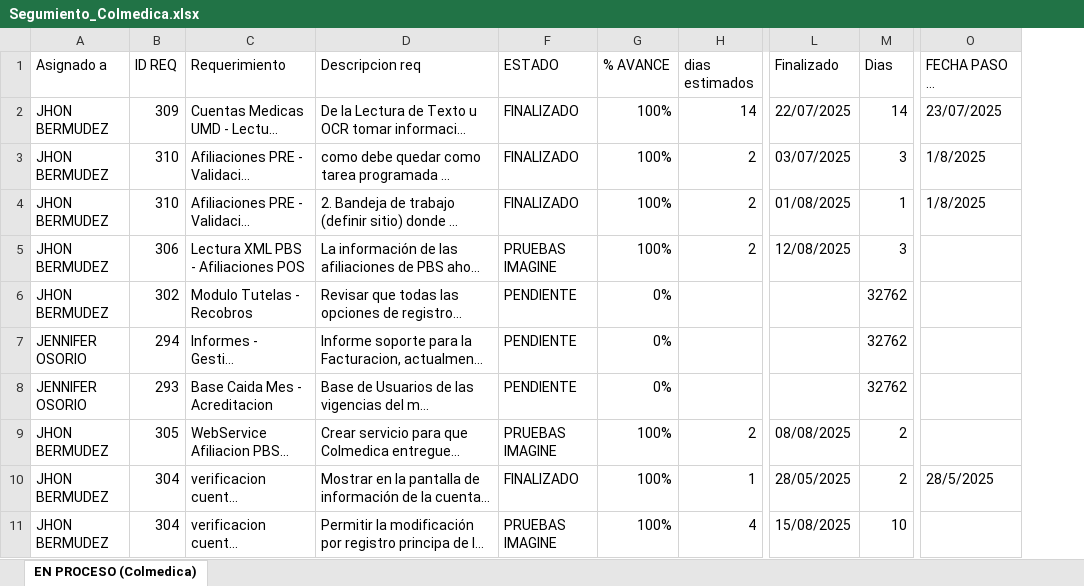
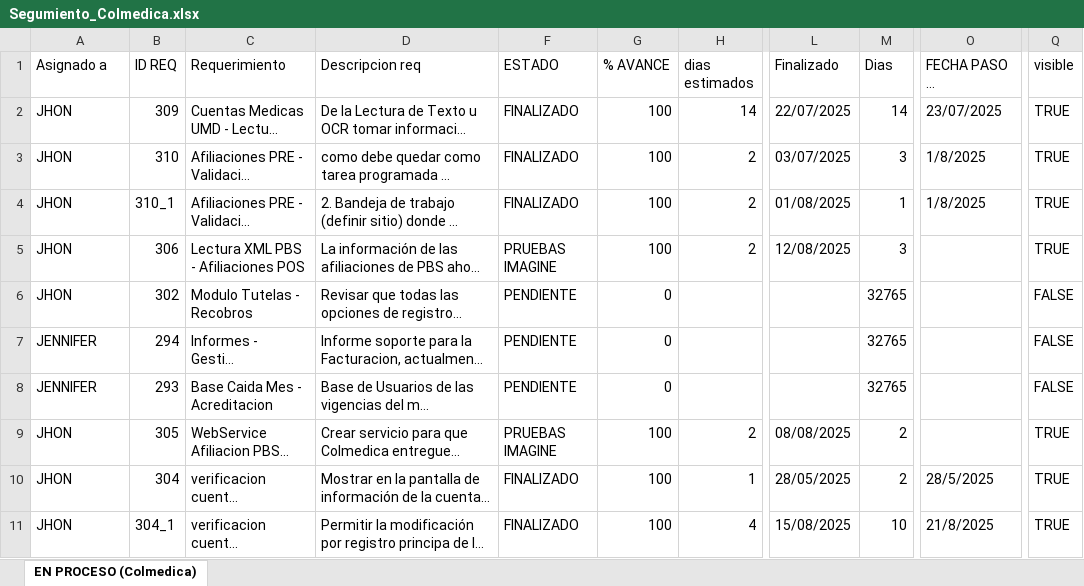
Before and after one commit to Imaginepruebas/requerimientos-diarios, an Excel workbook: Segumiento_Colmedica.xlsx, sheet EN PROCESO (Colmedica), drawn as a sheet; only a part is shown, gaps mark what is left out; long unchanged cells end in …; values as stored, in another font and other column widths than the file's, no cell formats; charts and pictures and conditional formats and table styles not drawn; the diff covers the shown part only; the diff names each change by its address in the sheet, - before the commit and + after, or states it on an @@ line.

```diff
--- a/Segumiento_Colmedica.xlsx (sheet EN PROCESO (Colmedica))
+++ b/Segumiento_Colmedica.xlsx (sheet EN PROCESO (Colmedica))
+column Q (visible), rows 2-11: TRUE | TRUE | TRUE | TRUE | FALSE | FALSE | FALSE | TRUE | TRUE | TRUE
-A2:A6 (Asignado a): JHON BERMUDEZ
+A2:A6 (Asignado a): JHON
-G2:G5 (% AVANCE): 100%
+G2:G5 (% AVANCE): 100
-B4 (ID REQ): 310
+B4 (ID REQ): 310_1
-G6:G8 (% AVANCE): 0%
+G6:G8 (% AVANCE): 0
-M6:M8 (Dias): 32762
+M6:M8 (Dias): 32765
-A7:A8 (Asignado a): JENNIFER OSORIO
+A7:A8 (Asignado a): JENNIFER
-A9:A11 (Asignado a): JHON BERMUDEZ
+A9:A11 (Asignado a): JHON
-G9:G11 (% AVANCE): 100%
+G9:G11 (% AVANCE): 100
-B11 (ID REQ): 304
+B11 (ID REQ): 304_1
-F11 (ESTADO): PRUEBAS IMAGINE
+F11 (ESTADO): FINALIZADO
-O11 (FECHA PASO A PRODUCCION): (empty)
+O11 (FECHA PASO A PRODUCCION): 21/8/2025
```
Also changed, not shown: 1 added row and 20 edited cells elsewhere in this sheet, cell formats, 13 other files.
